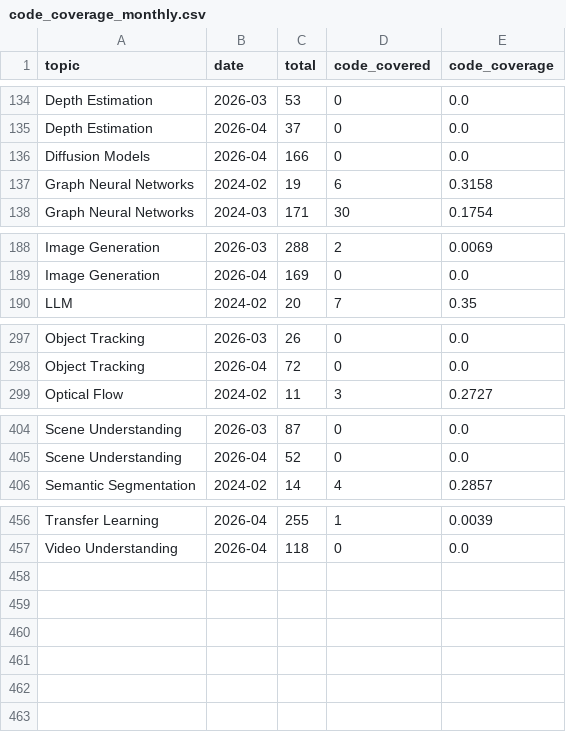
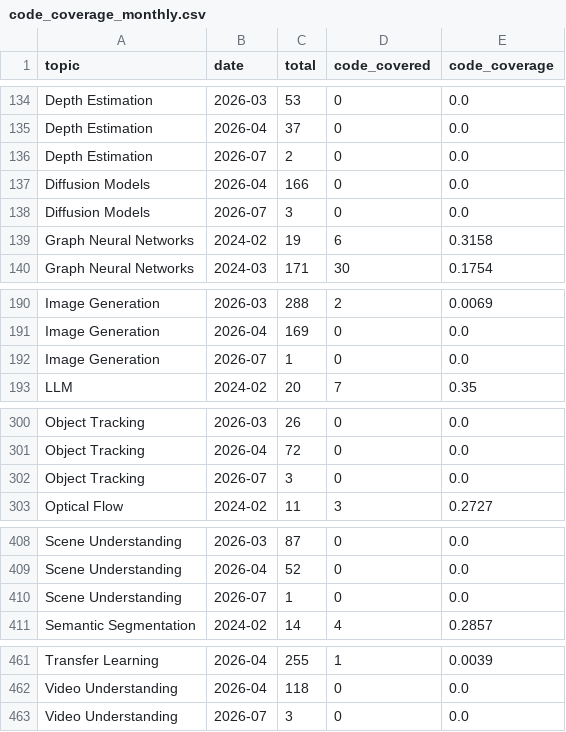
Before and after one commit to a541203686/paper-list, a CSV file: docs/analytics/data/code_coverage_monthly.csv, drawn as a sheet; only a part is shown, gaps mark what is left out.

```diff
--- a/docs/analytics/data/code_coverage_monthly.csv
+++ b/docs/analytics/data/code_coverage_monthly.csv
@@ -135,3 +135,5 @@ Depth Estimation,2026-03,53,0,0.0
 Depth Estimation,2026-04,37,0,0.0
+Depth Estimation,2026-07,2,0,0.0
 Diffusion Models,2026-04,166,0,0.0
+Diffusion Models,2026-07,3,0,0.0
 Graph Neural Networks,2024-02,19,6,0.3158
@@ -189,2 +191,3 @@ Image Generation,2026-03,288,2,0.0069
 Image Generation,2026-04,169,0,0.0
+Image Generation,2026-07,1,0,0.0
 LLM,2024-02,20,7,0.35
@@ -298,2 +301,3 @@ Object Tracking,2026-03,26,0,0.0
 Object Tracking,2026-04,72,0,0.0
+Object Tracking,2026-07,3,0,0.0
 Optical Flow,2024-02,11,3,0.2727
@@ -405,2 +409,3 @@ Scene Understanding,2026-03,87,0,0.0
 Scene Understanding,2026-04,52,0,0.0
+Scene Understanding,2026-07,1,0,0.0
 Semantic Segmentation,2024-02,14,4,0.2857
@@ -457 +462,2 @@ Transfer Learning,2026-04,255,1,0.0039
 Video Understanding,2026-04,118,0,0.0
+Video Understanding,2026-07,3,0,0.0
```
Also changed, not shown: docs/analytics/data/code_coverage_daily.csv, docs/analytics/data/daily_counts.csv, 45 other files.
